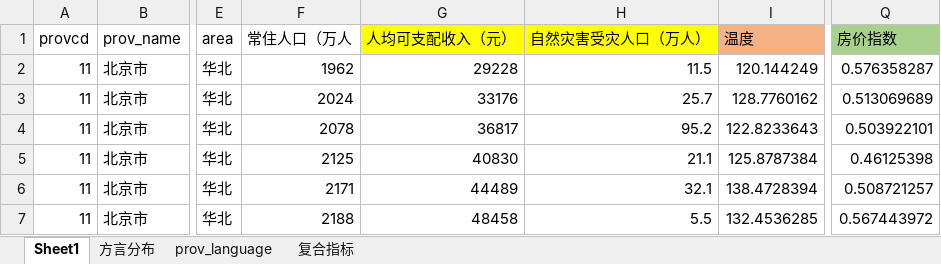
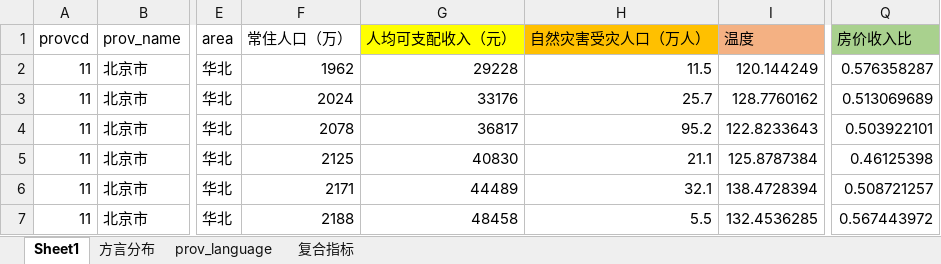
Before and after one commit to xolarvill/KWL, an Excel workbook: data/processed/geo.xlsx, sheet Sheet1, drawn as a sheet; only a part is shown, gaps mark what is left out; values as stored, in another font and other column widths than the file's, no borders; the diff names each change by its address in the sheet, - before the commit and + after, or states it on an @@ line.

```diff
--- a/data/processed/geo.xlsx (sheet Sheet1)
+++ b/data/processed/geo.xlsx (sheet Sheet1)
-F1: 常住人口（万人
+F1: 常住人口（万）
-H1 fill: #FFFF00
+H1 fill: #FFC000
-Q1: 房价指数
+Q1: 房价收入比
```
Also changed, not shown: 4 other files.
